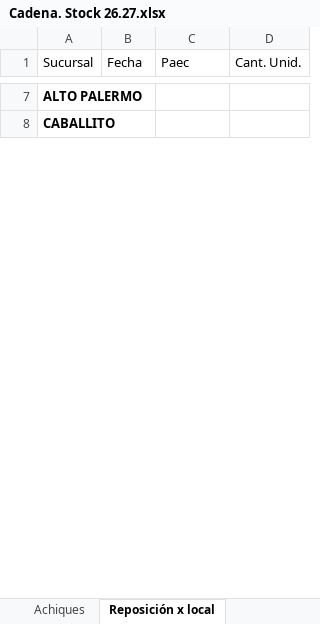
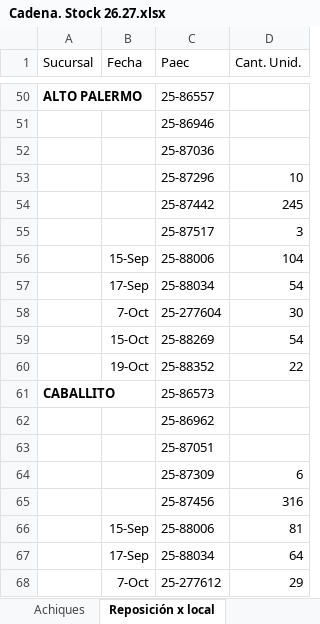
Before and after one commit to ParallaxFx-343/text-to-sql-ventas, an Excel workbook: ateneo/historial/2026-10/cadena_stock/Cadena. Stock 26.27.xlsx, sheet Reposición x local, drawn as a sheet; only a part is shown, gaps mark what is left out; values as stored, in another font and other column widths than the file's, no borders; addresses are those after the commit; the diff covers the shown part only; the diff names each change by its address in the sheet, - before the commit and + after, or states it on an @@ line.

```diff
--- a/ateneo/historial/2026-10/cadena_stock/Cadena. Stock 26.27.xlsx (sheet Reposición x local)
+++ b/ateneo/historial/2026-10/cadena_stock/Cadena. Stock 26.27.xlsx (sheet Reposición x local)
-C50 (Paec): (empty)
+C50 (Paec): 25-86557
+row 51:  |  | 25-86946
+row 52:  |  | 25-87036
+row 53:  |  | 25-87296 | 10
+row 54:  |  | 25-87442 | 245
+row 55:  |  | 25-87517 | 3
+row 56:  | 15-Sep | 25-88006 | 104
+row 57:  | 17-Sep | 25-88034 | 54
+row 58:  | 7-Oct | 25-277604 | 30
+row 59:  | 15-Oct | 25-88269 | 54
+row 60:  | 19-Oct | 25-88352 | 22
-C61 (Paec): (empty)
+C61 (Paec): 25-86573
+row 62:  |  | 25-86962
+row 63:  |  | 25-87051
+row 64:  |  | 25-87309 | 6
+row 65:  |  | 25-87456 | 316
+row 66:  | 15-Sep | 25-88006 | 81
+row 67:  | 17-Sep | 25-88034 | 64
+row 68:  | 7-Oct | 25-277612 | 29
```
Also changed, not shown: 707 added rows, 1 removed row and 61 edited cells elsewhere in this sheet, 3 other files.
